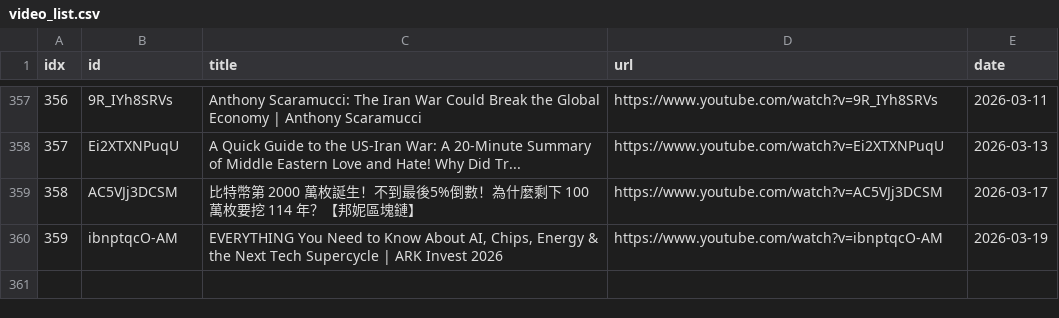
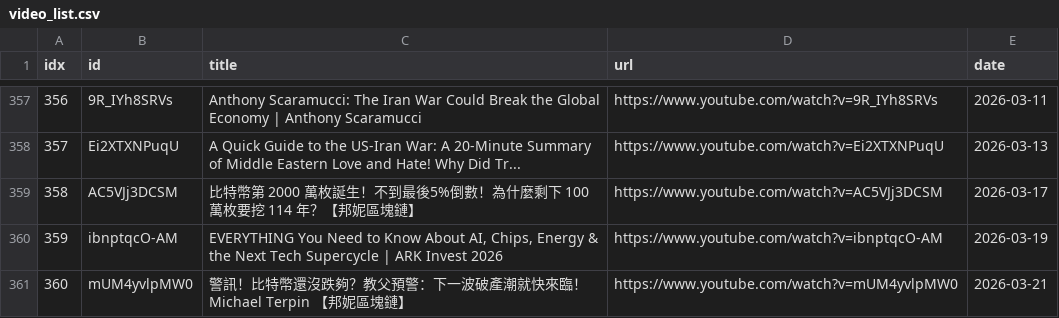
Before and after one commit to sumsjp/BonnieBlockchain, a CSV file: src/video_list.csv, drawn as a sheet; only a part is shown, gaps mark what is left out.

```diff
--- a/src/video_list.csv
+++ b/src/video_list.csv
@@ -360 +360,2 @@ idx,id,title,url,date
 359,ibnptqcO-AM,"EVERYTHING You Need to Know About AI, Chips, Energy & the Next Tech Supercycle | ARK Invest 2026",https://www.youtube.com/watch?v=ibnptqcO-AM,2026-03-19
+360,mUM4yvlpMW0,警訊！比特幣還沒跌夠？教父預警：下一波破產潮就快來臨！Michael Terpin 【邦妮區塊鏈】,https://www.youtube.com/watch?v=mUM4yvlpMW0,2026-03-21
```
Also changed, not shown: 4 other files.
